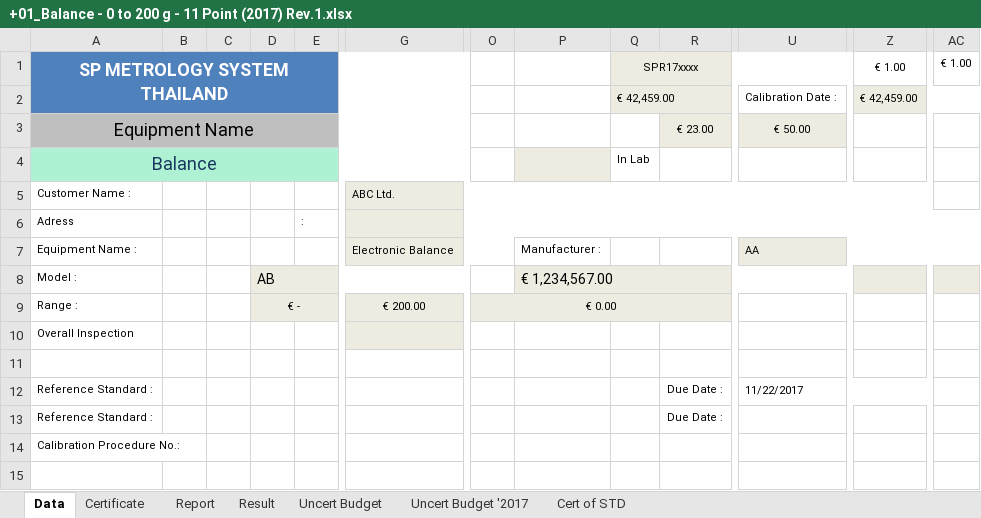
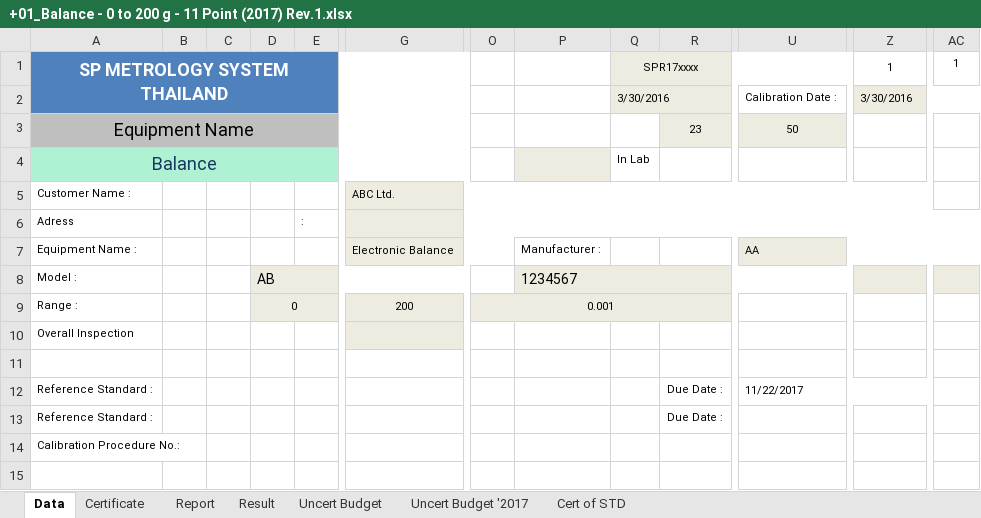
Before and after one commit to pakawadee-lakshmi/evgenis, an Excel workbook: 02_Mechanical/Balance Rev.1/+01_Balance - 0 to 200 g - 11 Point (2017) Rev.1.xlsx, sheet Data, drawn as a sheet; only a part is shown, gaps mark what is left out; values as stored, in another font and other column widths than the file's, no borders; charts and pictures not drawn; the diff covers the shown part only; the diff names each change by its address in the sheet, - before the commit and + after, or states it on an @@ line.

```diff
--- a/02_Mechanical/Balance Rev.1/+01_Balance - 0 to 200 g - 11 Point (2017) Rev.1.xlsx (sheet Data)
+++ b/02_Mechanical/Balance Rev.1/+01_Balance - 0 to 200 g - 11 Point (2017) Rev.1.xlsx (sheet Data)
-Z1: € 1.00
+Z1: 1
-AC1: € 1.00
+AC1: 1
-Q2 (SPR17xxxx): € 42,459.00
+Q2 (SPR17xxxx): 3/30/2016
-Z2 (1): € 42,459.00
+Z2 (1): 3/30/2016
-R3: € 23.00
+R3: 23
-U3: € 50.00
+U3: 50
-P8: € 1,234,567.00
+P8: 1234567
-D9: € -
+D9: 0
-G9: € 200.00
+G9: 200
-O9: € 0.00
+O9: 0.001
```
Also changed, not shown: 1 added row, 1 removed row and 17 edited cells elsewhere in this sheet.
